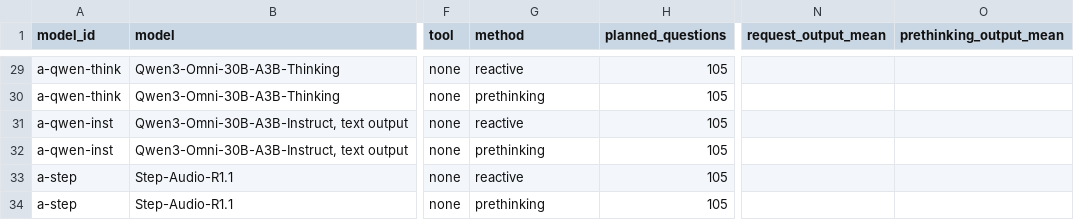
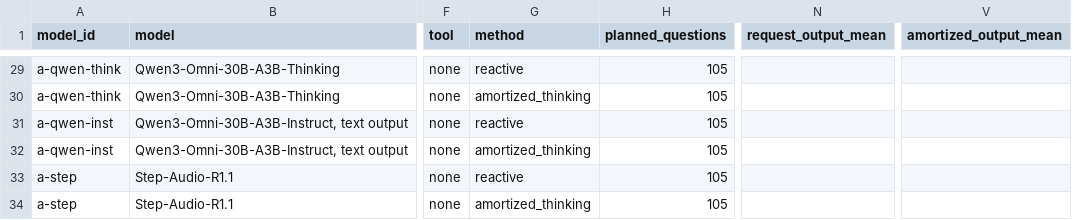
Before and after one commit to BorrisonXiao/ai2ai-duplex-report, a CSV file: research/what-to-think/results-template.csv, drawn as a sheet; only a part is shown, gaps mark what is left out; removed rows and columns are numbered as before the commit, all else as after; the diff covers the shown part only; the diff names each change by its address in the sheet, - before the commit and + after, or states it on an @@ line.

```diff
--- a/research/what-to-think/results-template.csv
+++ b/research/what-to-think/results-template.csv
-column O (prethinking_output_mean), empty
+column V (amortized_output_mean), empty
-G30 (method): prethinking
+G30 (method): amortized_thinking
-G32 (method): prethinking
+G32 (method): amortized_thinking
-G34 (method): prethinking
+G34 (method): amortized_thinking
```
Also changed, not shown: 12 edited cells elsewhere in this file, 48 other files.
